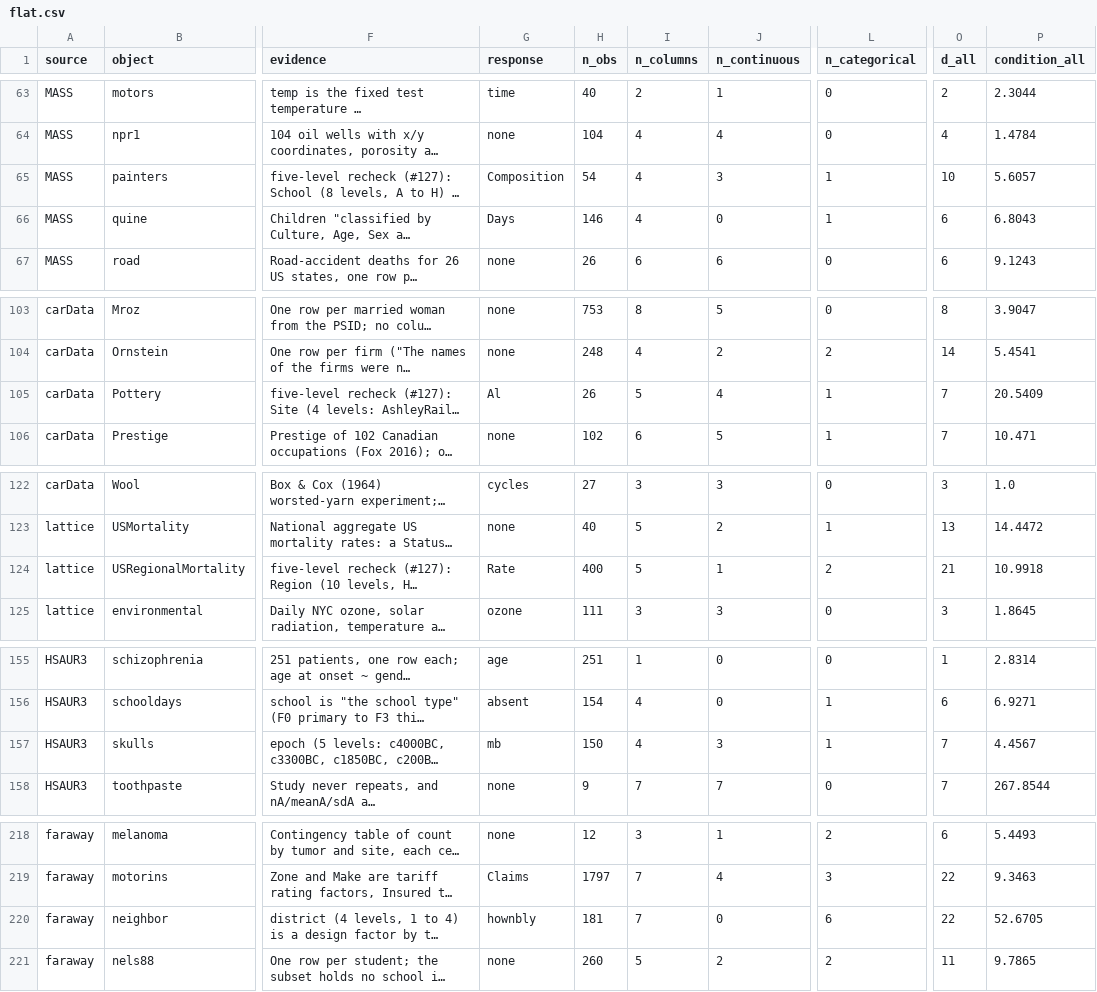
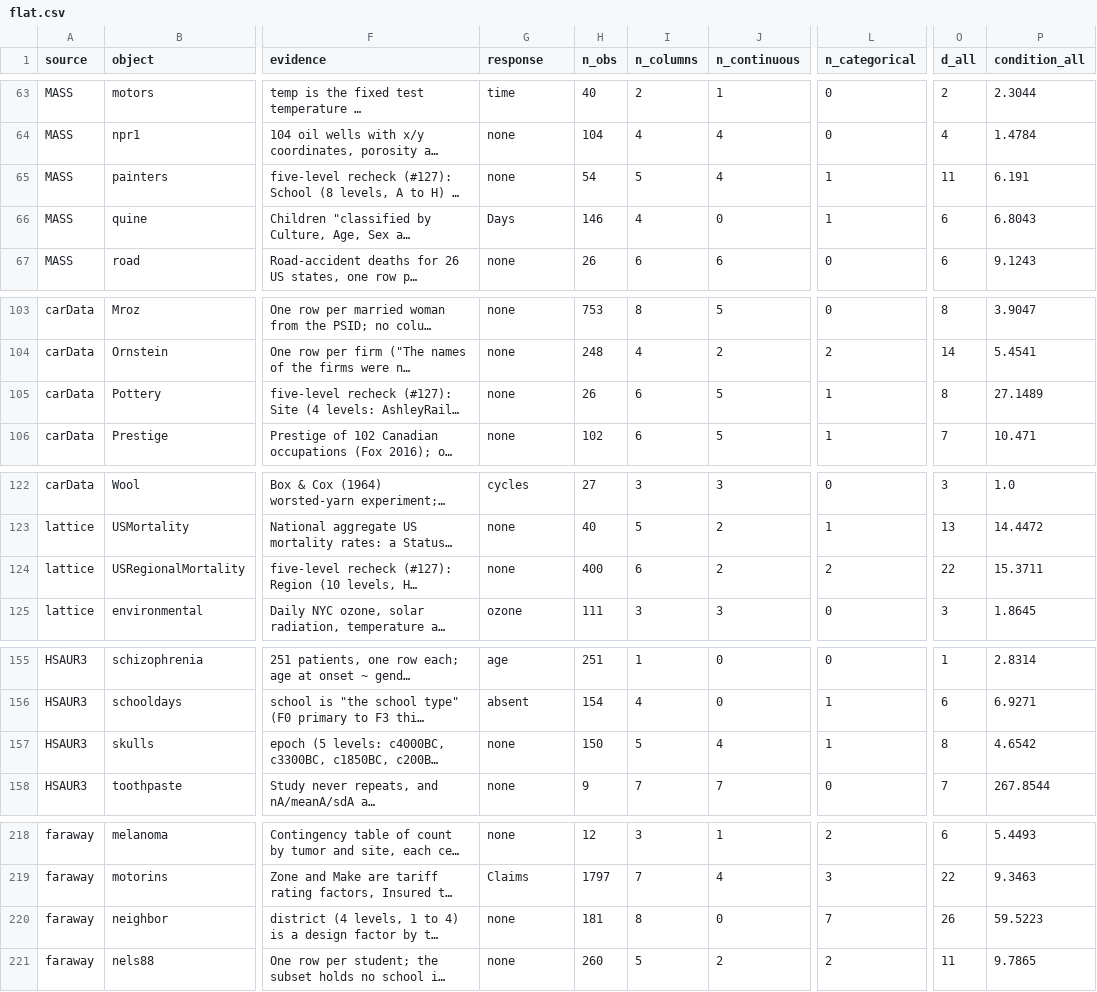
Before and after one commit to adkipnis/mixedbench, a CSV file: registry/flat.csv, drawn as a sheet; only a part is shown, gaps mark what is left out; long unchanged cells end in …; the diff covers the shown part only; the diff names each change by its address in the sheet, - before the commit and + after, or states it on an @@ line.

Commit message:
The re-filed tables' flat responses as the hand check corrected them (#139)
26 re-filed tables with response columns (#127):
`flat.csv`, `flat_columns.csv`, `quantiles.yaml` and `SUMMARY.md`
re-measured.
No registry row or hash moved.

---------

Co-authored-by: Alex Kipnis <adkipnis@users.noreply.github.com>

```diff
--- a/registry/flat.csv
+++ b/registry/flat.csv
-G65 (response): Composition
+G65 (response): none
-I65 (n_columns): 4
+I65 (n_columns): 5
-J65 (n_continuous): 3
+J65 (n_continuous): 4
-O65 (d_all): 10
+O65 (d_all): 11
-P65 (condition_all): 5.6057
+P65 (condition_all): 6.191
-G105 (response): Al
+G105 (response): none
-I105 (n_columns): 5
+I105 (n_columns): 6
-J105 (n_continuous): 4
+J105 (n_continuous): 5
-O105 (d_all): 7
+O105 (d_all): 8
-P105 (condition_all): 20.5409
+P105 (condition_all): 27.1489
-G124 (response): Rate
+G124 (response): none
-I124 (n_columns): 5
+I124 (n_columns): 6
-J124 (n_continuous): 1
+J124 (n_continuous): 2
-O124 (d_all): 21
+O124 (d_all): 22
-P124 (condition_all): 10.9918
+P124 (condition_all): 15.3711
-G157 (response): mb
+G157 (response): none
-I157 (n_columns): 4
+I157 (n_columns): 5
-J157 (n_continuous): 3
+J157 (n_continuous): 4
-O157 (d_all): 7
+O157 (d_all): 8
-P157 (condition_all): 4.4567
+P157 (condition_all): 4.6542
-G220 (response): hownbly
+G220 (response): none
-I220 (n_columns): 7
+I220 (n_columns): 8
-L220 (n_categorical): 6
+L220 (n_categorical): 7
-O220 (d_all): 22
+O220 (d_all): 26
-P220 (condition_all): 52.6705
+P220 (condition_all): 59.5223
```
Also changed, not shown: 22 edited cells elsewhere in this file, survey/flat_responses.csv, survey/shards/response_five_levels.csv, 4 other files.
